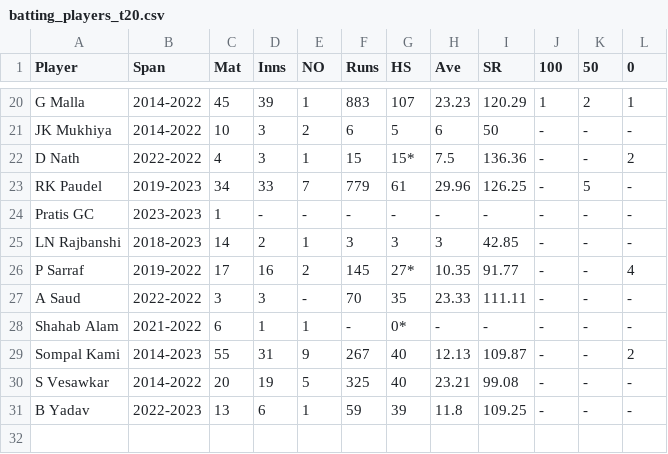
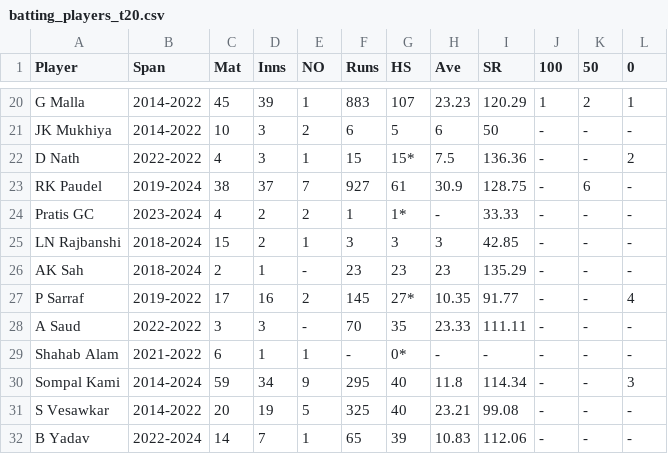
Before and after one commit to ankman007/cricket-statsguru, a CSV file: data/batting_players_t20.csv, drawn as a sheet; only a part is shown, gaps mark what is left out; the diff covers the shown part only.

```diff
--- a/data/batting_players_t20.csv
+++ b/data/batting_players_t20.csv
@@ -22,5 +22,6 @@ JK Mukhiya,2014-2022,10,3,2,6,5,6,50,-,-,-
 D Nath,2022-2022,4,3,1,15,15*,7.5,136.36,-,-,2
-RK Paudel,2019-2023,34,33,7,779,61,29.96,126.25,-,5,-
-Pratis GC,2023-2023,1,-,-,-,-,-,-,-,-,-
-LN Rajbanshi,2018-2023,14,2,1,3,3,3,42.85,-,-,-
+RK Paudel,2019-2024,38,37,7,927,61,30.9,128.75,-,6,-
+Pratis GC,2023-2024,4,2,2,1,1*,-,33.33,-,-,-
+LN Rajbanshi,2018-2024,15,2,1,3,3,3,42.85,-,-,-
+AK Sah,2018-2024,2,1,-,23,23,23,135.29,-,-,-
 P Sarraf,2019-2022,17,16,2,145,27*,10.35,91.77,-,-,4
@@ -28,4 +29,4 @@ A Saud,2022-2022,3,3,-,70,35,23.33,111.11,-,-,-
 Shahab Alam,2021-2022,6,1,1,-,0*,-,-,-,-,-
-Sompal Kami,2014-2023,55,31,9,267,40,12.13,109.87,-,-,2
+Sompal Kami,2014-2024,59,34,9,295,40,11.8,114.34,-,-,3
 S Vesawkar,2014-2022,20,19,5,325,40,23.21,99.08,-,-,-
-B Yadav,2022-2023,13,6,1,59,39,11.8,109.25,-,-,-
+B Yadav,2022-2024,14,7,1,65,39,10.83,112.06,-,-,-
```
Also changed, not shown: 61 edited cells elsewhere in this file, data/bowling_players_t20.csv, data/nepal_t20_stats.csv, 2 other files.
